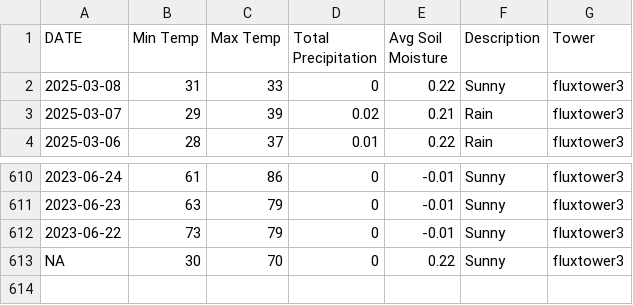
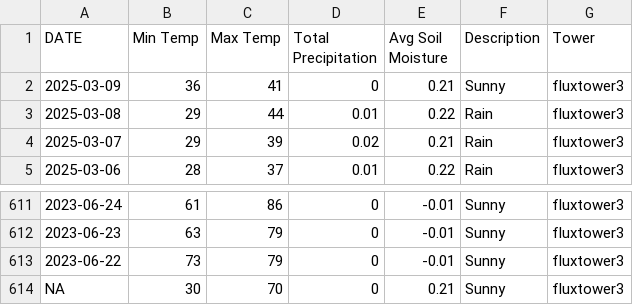
Before and after one commit to kesondrakey/kesondrakey.github.io, a CSV file: files/daily_fluxtower3.csv, drawn as a sheet; only a part is shown, gaps mark what is left out.

```diff
--- a/files/daily_fluxtower3.csv
+++ b/files/daily_fluxtower3.csv
@@ -1,3 +1,4 @@
 DATE,Min Temp,Max Temp,Total Precipitation,Avg Soil Moisture,Description,Tower
-2025-03-08,31,33,0,0.22,Sunny,fluxtower3
+2025-03-09,36,41,0,0.21,Sunny,fluxtower3
+2025-03-08,29,44,0.01,0.22,Rain,fluxtower3
 2025-03-07,29,39,0.02,0.21,Rain,fluxtower3
@@ -612,2 +613,2 @@ DATE,Min Temp,Max Temp,Total Precipitation,Avg Soil Moisture,Description,Tower
 2023-06-22,73,79,0,-0.01,Sunny,fluxtower3
-NA,30,70,0,0.22,Sunny,fluxtower3
+NA,30,70,0,0.21,Sunny,fluxtower3
```
Also changed, not shown: files/daily_fluxtower1.csv, files/daily_fluxtower2.csv, 21 other files.
